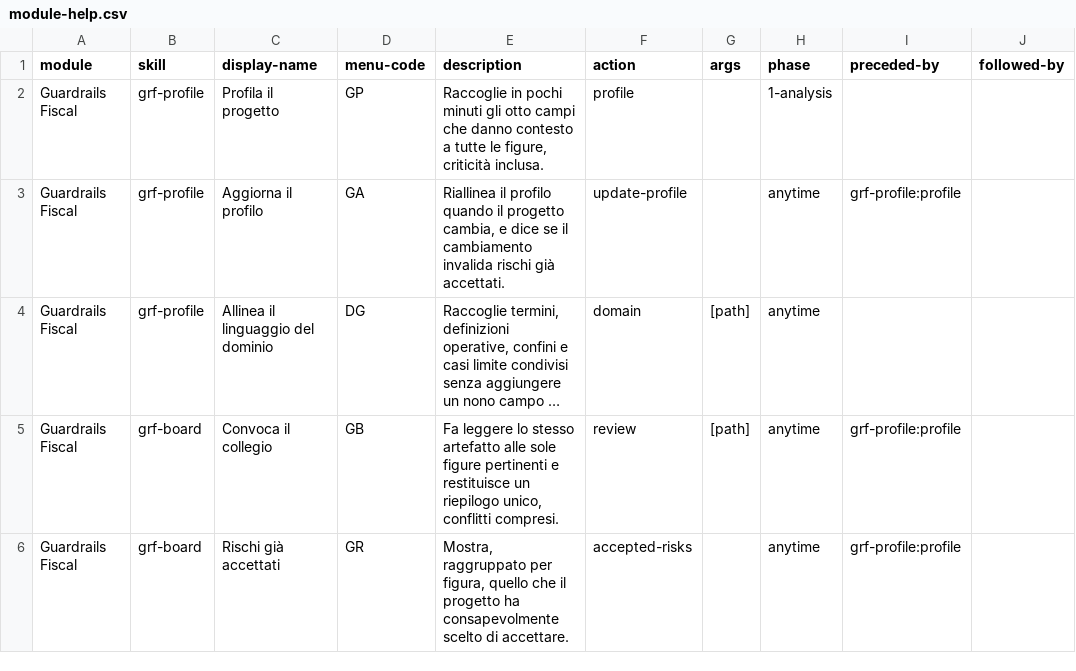
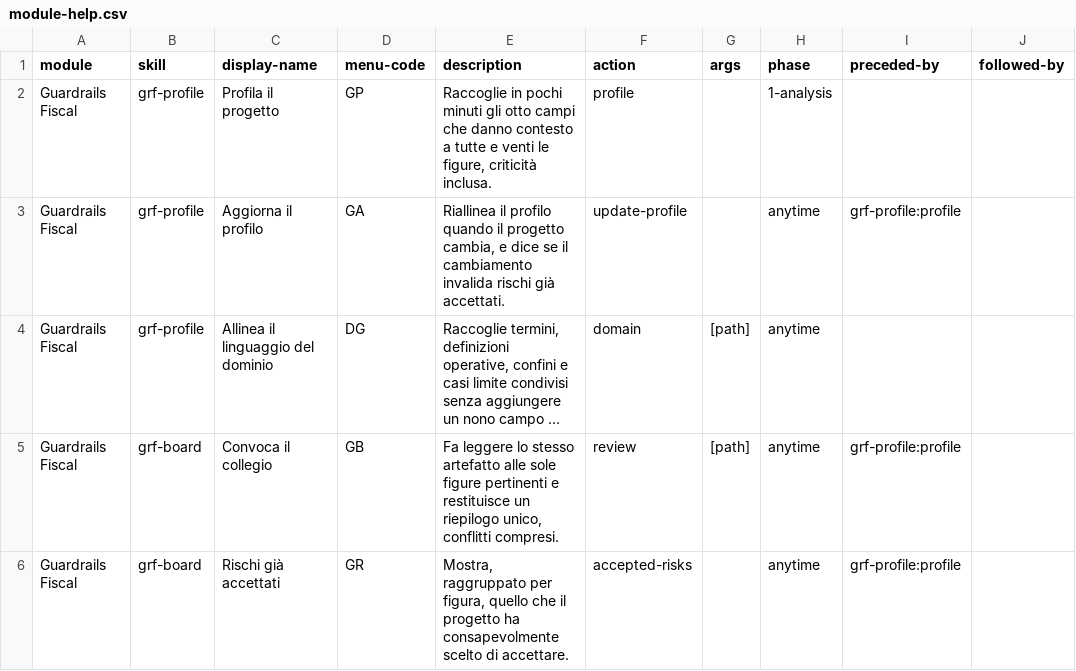
Before and after one commit to mlarese/bmad-module-guardrails-fiscal, a CSV file: src/module-help.csv, drawn as a sheet; only a part is shown; long unchanged cells end in …; the diff names each change by its address in the sheet, - before the commit and + after, or states it on an @@ line.

```diff
--- a/src/module-help.csv
+++ b/src/module-help.csv
-E2 (description): …a tutte le figure,…
+E2 (description): …a tutte e venti le figure,…
```
Also changed, not shown: 2 other files.
